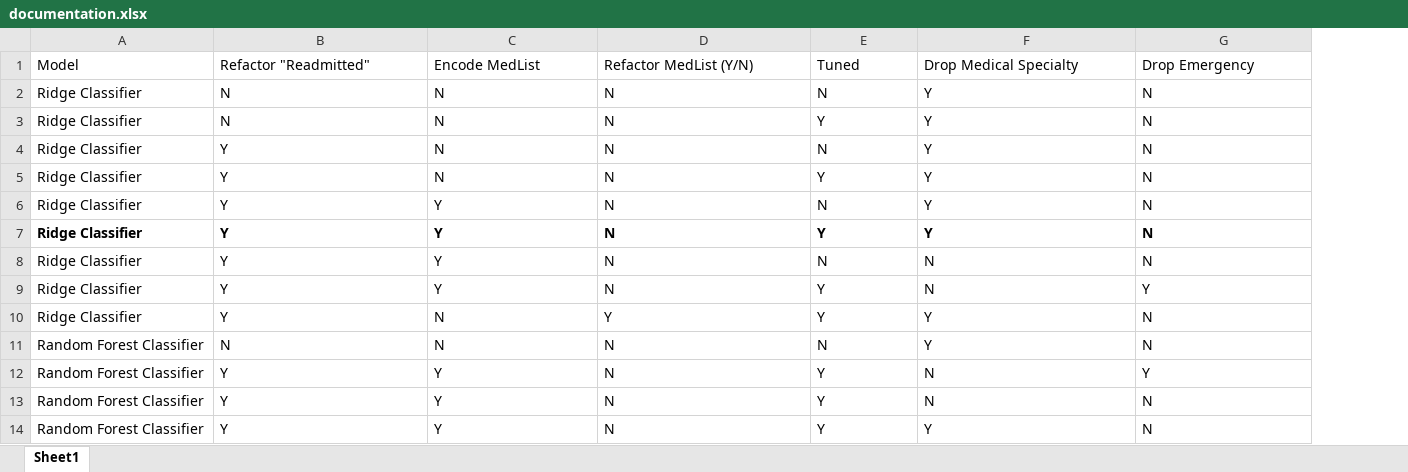
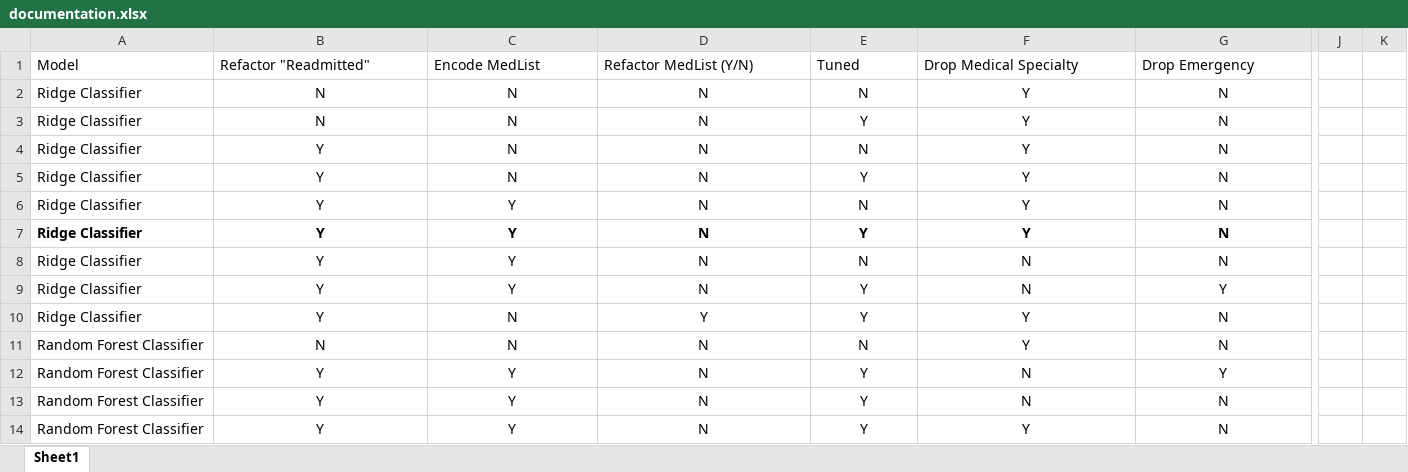
Before and after one commit to crchitwood/DiabetesCapstone, an Excel workbook: ML Documentation/documentation.xlsx, sheet Sheet1, drawn as a sheet; only a part is shown, gaps mark what is left out; values as stored, in another font and other column widths than the file's, no borders; the diff covers the shown part only; the diff names each change by its address in the sheet, - before the commit and + after, or states it on an @@ line.

```diff
--- a/ML Documentation/documentation.xlsx (sheet Sheet1)
+++ b/ML Documentation/documentation.xlsx (sheet Sheet1)
+column J, empty
+column K, empty
-B2:G3 alignment: left
+B2:G3 alignment: center
-B4:G14 alignment: left
+B4:G14 alignment: center
```
Also changed, not shown: 12 added rows and cell formats elsewhere in this sheet.
